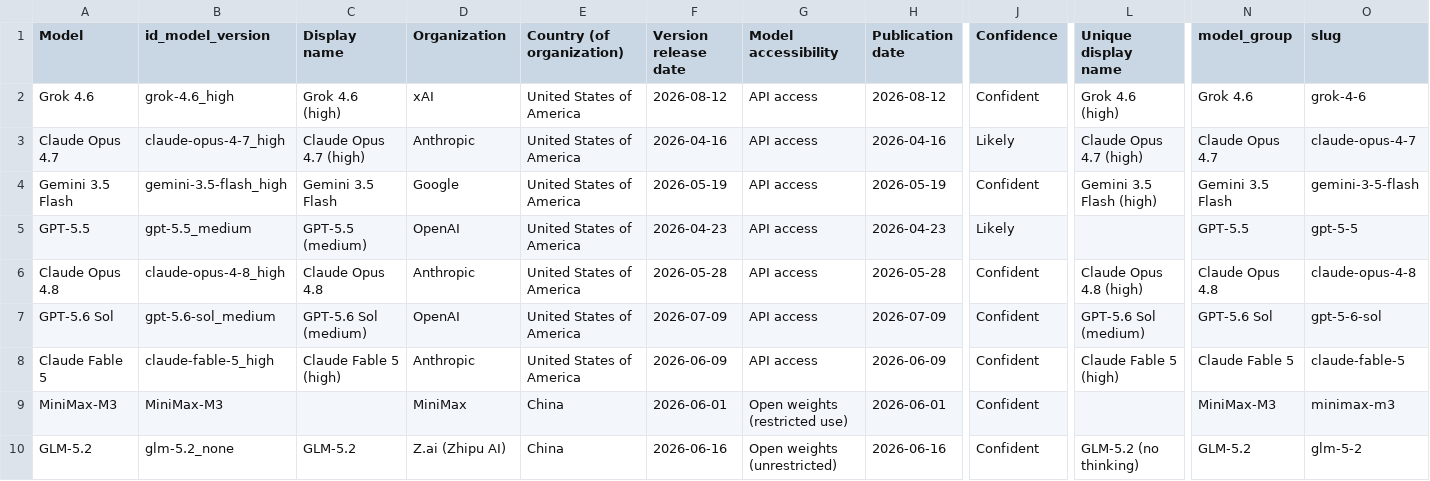
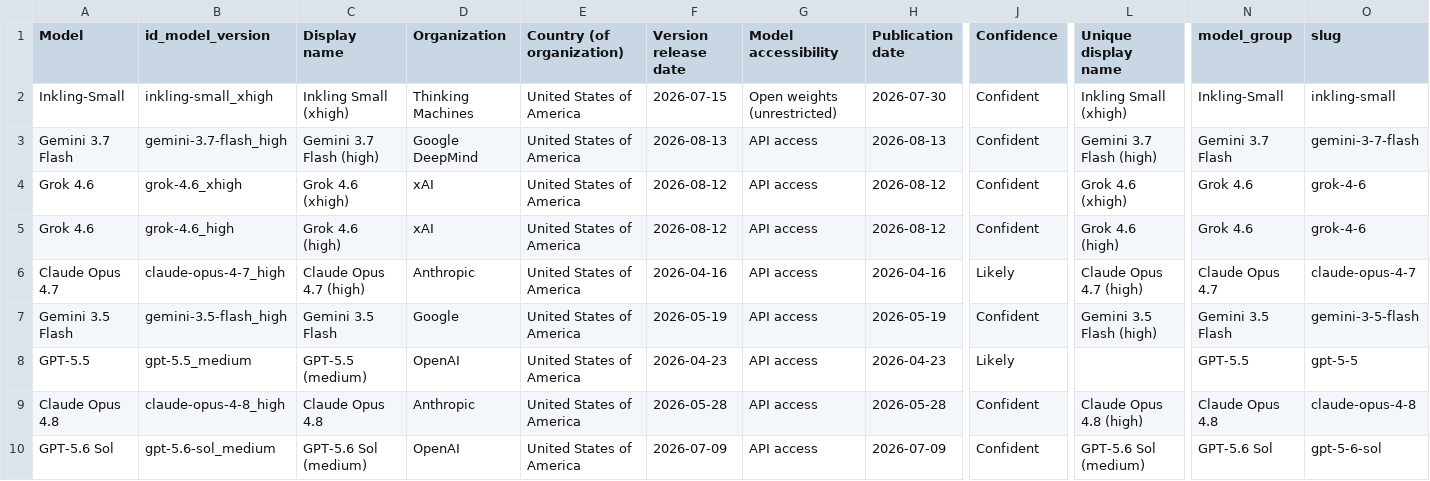
Before and after one commit to KonstantinPilz/china-training-compute, a CSV file: data/epoch_benchmarked_models.csv, drawn as a sheet; only a part is shown, gaps mark what is left out; the shorter side is filled out with more unchanged rows; rows hold the shown columns only; the diff names each change by its address in the sheet, - before the commit and + after, or states it on an @@ line.

Commit message:
Update China compute data (2026-08-16)

```diff
--- a/data/epoch_benchmarked_models.csv
+++ b/data/epoch_benchmarked_models.csv
+row 2: Inkling-Small | inkling-small_xhigh | Inkling Small (xhigh) | Thinking Machines | United States of America | 2026-07-15 | Open weights (unrestricted) | 2026-07-30 | Confident | Inkling Small (xhigh) | Inkling-Small | inkling-small
+row 3: Gemini 3.7 Flash | gemini-3.7-flash_high | Gemini 3.7 Flash (high) | Google DeepMind | United States of America | 2026-08-13 | API access | 2026-08-13 | Confident | Gemini 3.7 Flash (high) | Gemini 3.7 Flash | gemini-3-7-flash
+row 4: Grok 4.6 | grok-4.6_xhigh | Grok 4.6 (xhigh) | xAI | United States of America | 2026-08-12 | API access | 2026-08-12 | Confident | Grok 4.6 (xhigh) | Grok 4.6 | grok-4-6
```
Also changed, not shown: 1 other file.
